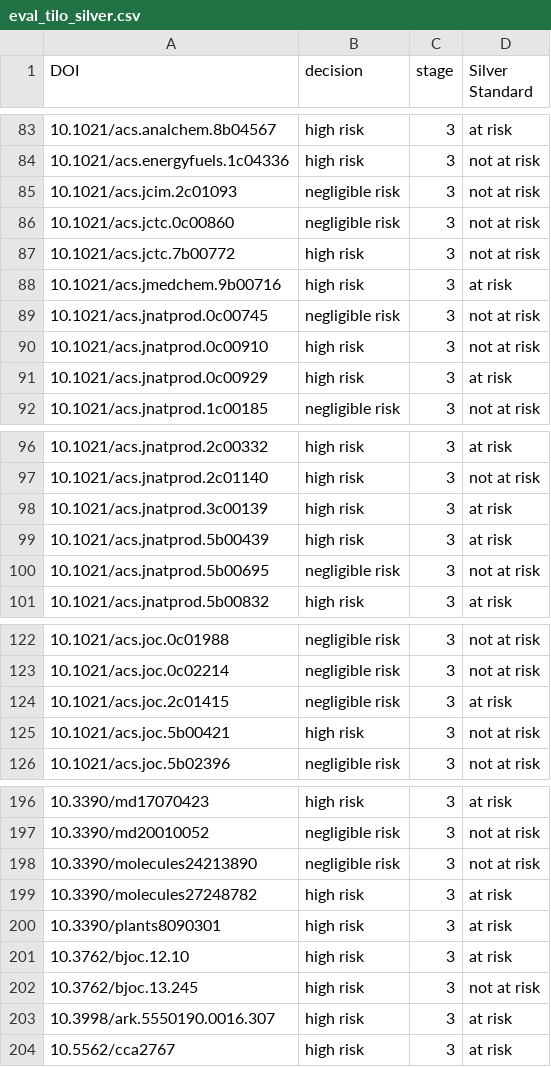
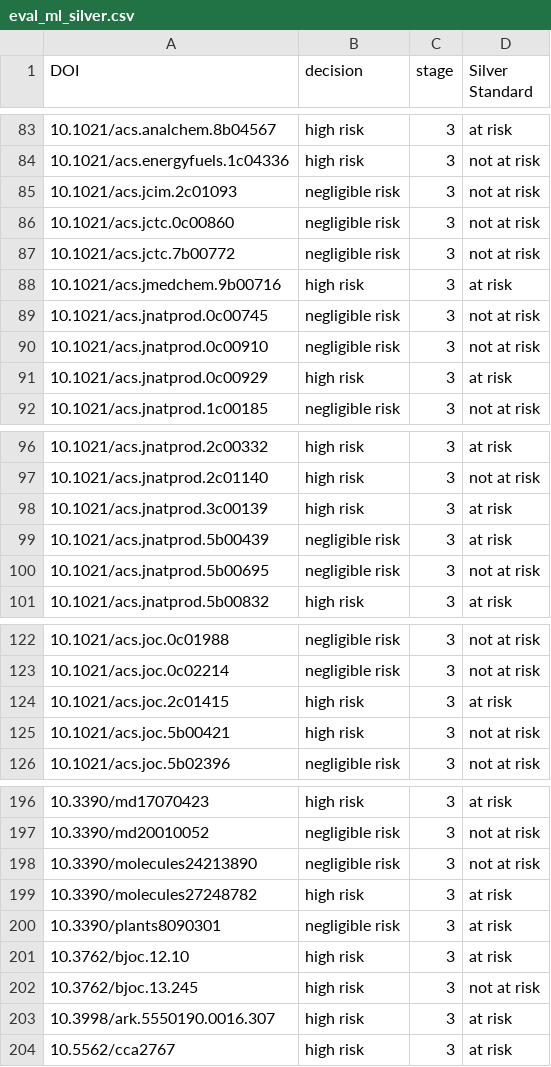
Before and after one commit to infoqualitylab/JCDL-2024-triage-approach, a CSV file: eval_output/eval_ml_silver.csv (was eval_output/eval_tilo_silver.csv), drawn as a sheet; only a part is shown, gaps mark what is left out.

```diff
--- a/eval_output/eval_tilo_silver.csv
+++ b/eval_output/eval_ml_silver.csv
@@ -86,6 +86,6 @@ DOI,decision,stage,Silver Standard
 10.1021/acs.jctc.0c00860,negligible risk,3,not at risk
-10.1021/acs.jctc.7b00772,high risk,3,not at risk
+10.1021/acs.jctc.7b00772,negligible risk,3,not at risk
 10.1021/acs.jmedchem.9b00716,high risk,3,at risk
 10.1021/acs.jnatprod.0c00745,negligible risk,3,not at risk
-10.1021/acs.jnatprod.0c00910,high risk,3,not at risk
+10.1021/acs.jnatprod.0c00910,negligible risk,3,not at risk
 10.1021/acs.jnatprod.0c00929,high risk,3,at risk
@@ -98,3 +98,3 @@ DOI,decision,stage,Silver Standard
 10.1021/acs.jnatprod.3c00139,high risk,3,at risk
-10.1021/acs.jnatprod.5b00439,high risk,3,at risk
+10.1021/acs.jnatprod.5b00439,negligible risk,3,at risk
 10.1021/acs.jnatprod.5b00695,negligible risk,3,not at risk
@@ -123,3 +123,3 @@ DOI,decision,stage,Silver Standard
 10.1021/acs.joc.0c02214,negligible risk,3,not at risk
-10.1021/acs.joc.2c01415,negligible risk,3,at risk
+10.1021/acs.joc.2c01415,high risk,3,at risk
 10.1021/acs.joc.5b00421,high risk,3,not at risk
@@ -199,3 +199,3 @@ DOI,decision,stage,Silver Standard
 10.3390/molecules27248782,high risk,3,at risk
-10.3390/plants8090301,high risk,3,at risk
+10.3390/plants8090301,negligible risk,3,at risk
 10.3762/bjoc.12.10,high risk,3,at risk
```
Also changed, not shown: 2 other files.
